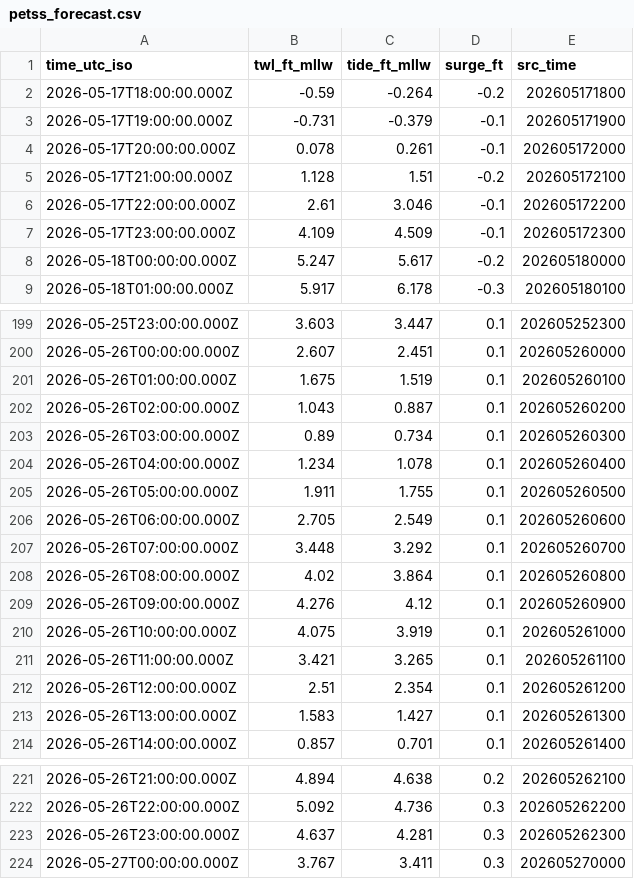
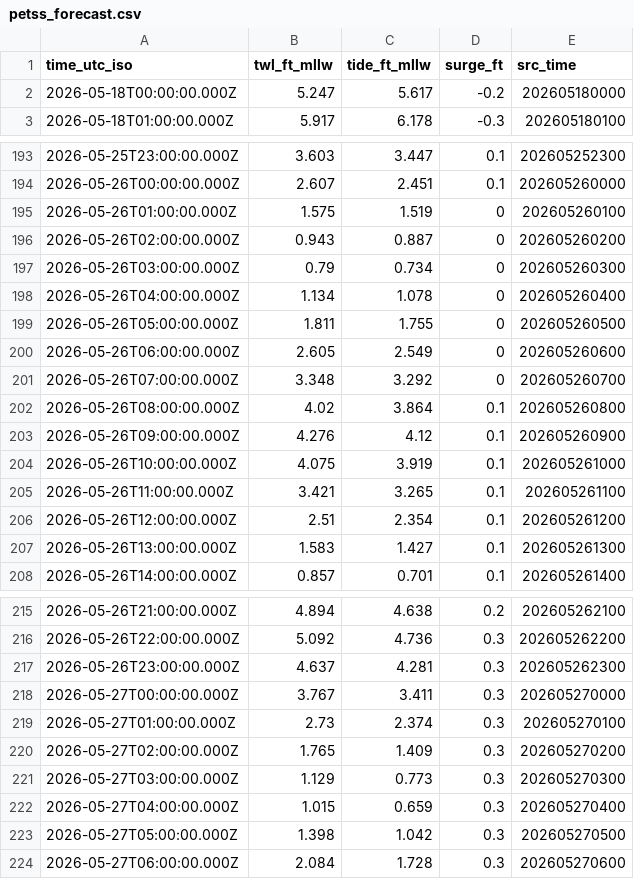
Before and after one commit to hondrospj/WildwoodCrest, a CSV file: data/petss_forecast.csv, drawn as a sheet; only a part is shown, gaps mark what is left out; the diff covers the shown part only.

```diff
--- a/data/petss_forecast.csv
+++ b/data/petss_forecast.csv
@@ -1,8 +1,2 @@
 time_utc_iso,twl_ft_mllw,tide_ft_mllw,surge_ft,src_time
-2026-05-17T18:00:00.000Z,-0.59,-0.264,-0.2,202605171800
-2026-05-17T19:00:00.000Z,-0.731,-0.379,-0.1,202605171900
-2026-05-17T20:00:00.000Z,0.078,0.261,-0.1,202605172000
-2026-05-17T21:00:00.000Z,1.128,1.51,-0.2,202605172100
-2026-05-17T22:00:00.000Z,2.61,3.046,-0.1,202605172200
-2026-05-17T23:00:00.000Z,4.109,4.509,-0.1,202605172300
 2026-05-18T00:00:00.000Z,5.247,5.617,-0.2,202605180000
@@ -200,9 +194,9 @@ time_utc_iso,twl_ft_mllw,tide_ft_mllw,surge_ft,src_time
 2026-05-26T00:00:00.000Z,2.607,2.451,0.1,202605260000
-2026-05-26T01:00:00.000Z,1.675,1.519,0.1,202605260100
-2026-05-26T02:00:00.000Z,1.043,0.887,0.1,202605260200
-2026-05-26T03:00:00.000Z,0.89,0.734,0.1,202605260300
-2026-05-26T04:00:00.000Z,1.234,1.078,0.1,202605260400
-2026-05-26T05:00:00.000Z,1.911,1.755,0.1,202605260500
-2026-05-26T06:00:00.000Z,2.705,2.549,0.1,202605260600
-2026-05-26T07:00:00.000Z,3.448,3.292,0.1,202605260700
+2026-05-26T01:00:00.000Z,1.575,1.519,0,202605260100
+2026-05-26T02:00:00.000Z,0.943,0.887,0,202605260200
+2026-05-26T03:00:00.000Z,0.79,0.734,0,202605260300
+2026-05-26T04:00:00.000Z,1.134,1.078,0,202605260400
+2026-05-26T05:00:00.000Z,1.811,1.755,0,202605260500
+2026-05-26T06:00:00.000Z,2.605,2.549,0,202605260600
+2026-05-26T07:00:00.000Z,3.348,3.292,0,202605260700
 2026-05-26T08:00:00.000Z,4.02,3.864,0.1,202605260800
@@ -224 +218,7 @@ time_utc_iso,twl_ft_mllw,tide_ft_mllw,surge_ft,src_time
 2026-05-27T00:00:00.000Z,3.767,3.411,0.3,202605270000
+2026-05-27T01:00:00.000Z,2.73,2.374,0.3,202605270100
+2026-05-27T02:00:00.000Z,1.765,1.409,0.3,202605270200
+2026-05-27T03:00:00.000Z,1.129,0.773,0.3,202605270300
+2026-05-27T04:00:00.000Z,1.015,0.659,0.3,202605270400
+2026-05-27T05:00:00.000Z,1.398,1.042,0.3,202605270500
+2026-05-27T06:00:00.000Z,2.084,1.728,0.3,202605270600
```
Also changed, not shown: 62 edited cells elsewhere in this file, 3 other files.
